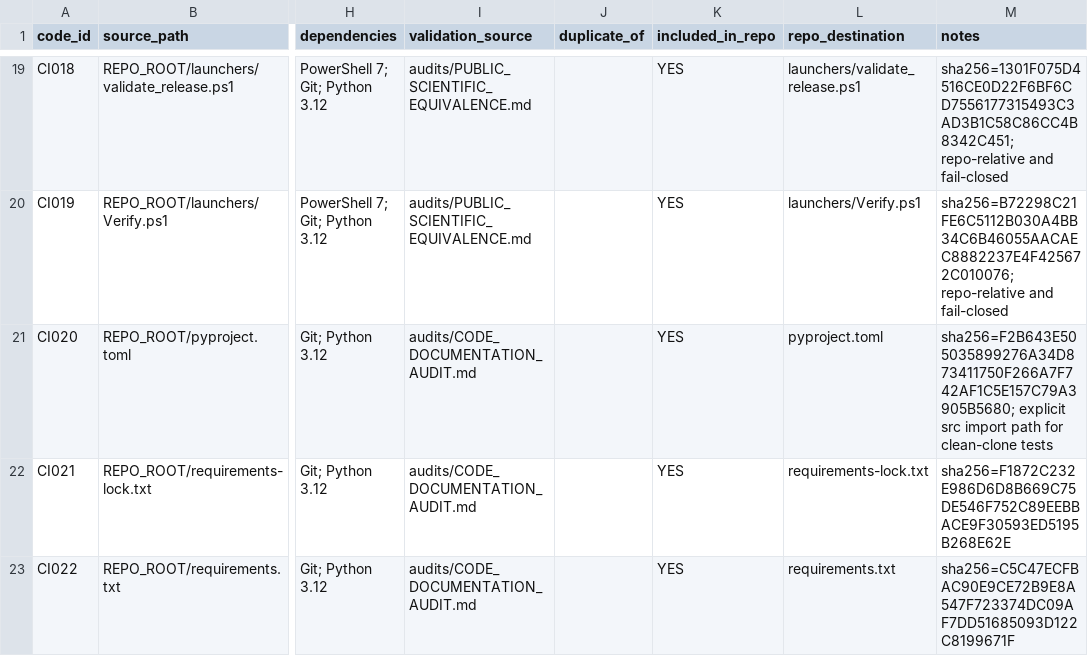
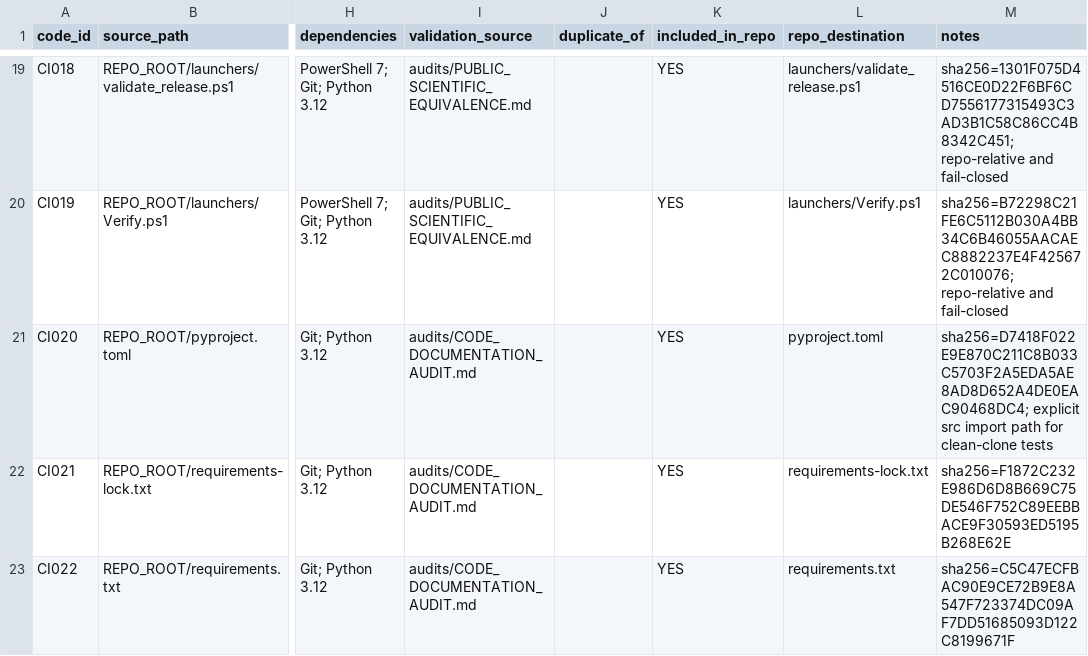
Before and after one commit to ericrosenn1/ketamine-historeceptomics, a CSV file: audits/CODE_INVENTORY.csv, drawn as a sheet; only a part is shown, gaps mark what is left out; the diff names each change by its address in the sheet, - before the commit and + after, or states it on an @@ line.

```diff
--- a/audits/CODE_INVENTORY.csv
+++ b/audits/CODE_INVENTORY.csv
-M21 (notes): sha256=F2B643E505035899276A34D873411750F266A7F742AF1C5E157C79A3905B5680; explicit src…
+M21 (notes): sha256=D7418F022E9E870C211C8B033C5703F2A5EDA5AE8AD8D652A4DE0EAC90468DC4; explicit src…
```
Also changed, not shown: PUBLIC_RELEASE_MANIFEST.tsv, audits/CODE_DOCUMENTATION_AUDIT.tsv, 15 other files.
